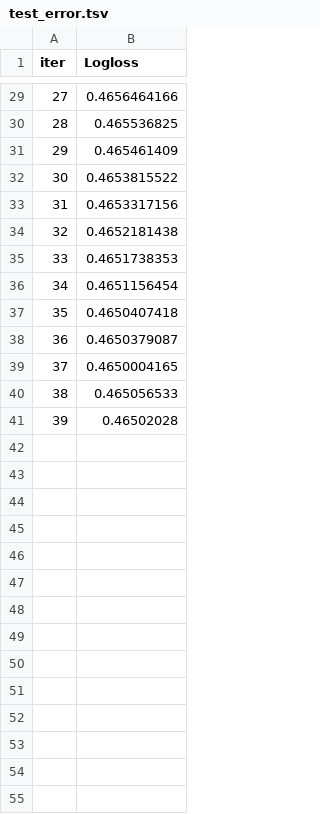
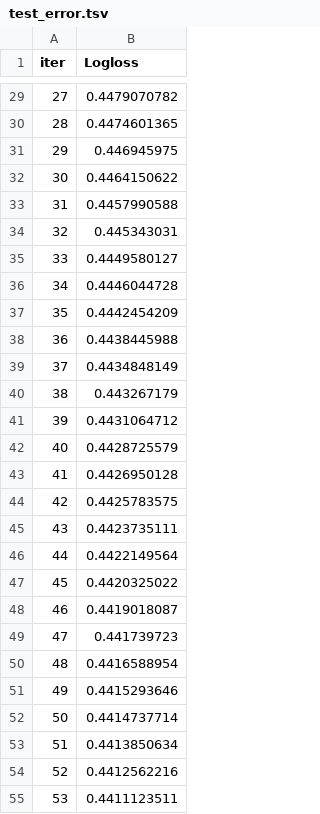
Before and after one commit to Jrbaes/Thesis-part-2, a TSV file: catboost_info/test_error.tsv, drawn as a sheet; only a part is shown, gaps mark what is left out; the diff covers the shown part only.

```diff
--- a/catboost_info/test_error.tsv
+++ b/catboost_info/test_error.tsv
@@ -29,13 +29,27 @@ iter	Logloss
-27	0.4656464166
-28	0.465536825
-29	0.465461409
-30	0.4653815522
-31	0.4653317156
-32	0.4652181438
-33	0.4651738353
-34	0.4651156454
-35	0.4650407418
-36	0.4650379087
-37	0.4650004165
-38	0.465056533
-39	0.46502028
+27	0.4479070782
+28	0.4474601365
+29	0.446945975
+30	0.4464150622
+31	0.4457990588
+32	0.445343031
+33	0.4449580127
+34	0.4446044728
+35	0.4442454209
+36	0.4438445988
+37	0.4434848149
+38	0.443267179
+39	0.4431064712
+40	0.4428725579
+41	0.4426950128
+42	0.4425783575
+43	0.4423735111
+44	0.4422149564
+45	0.4420325022
+46	0.4419018087
+47	0.441739723
+48	0.4416588954
+49	0.4415293646
+50	0.4414737714
+51	0.4413850634
+52	0.4412562216
+53	0.4411123511
```
Also changed, not shown: 66 added rows and 27 edited cells elsewhere in this file, catboost_info/learn_error.tsv, catboost_info/time_left.tsv, 40 other files.
